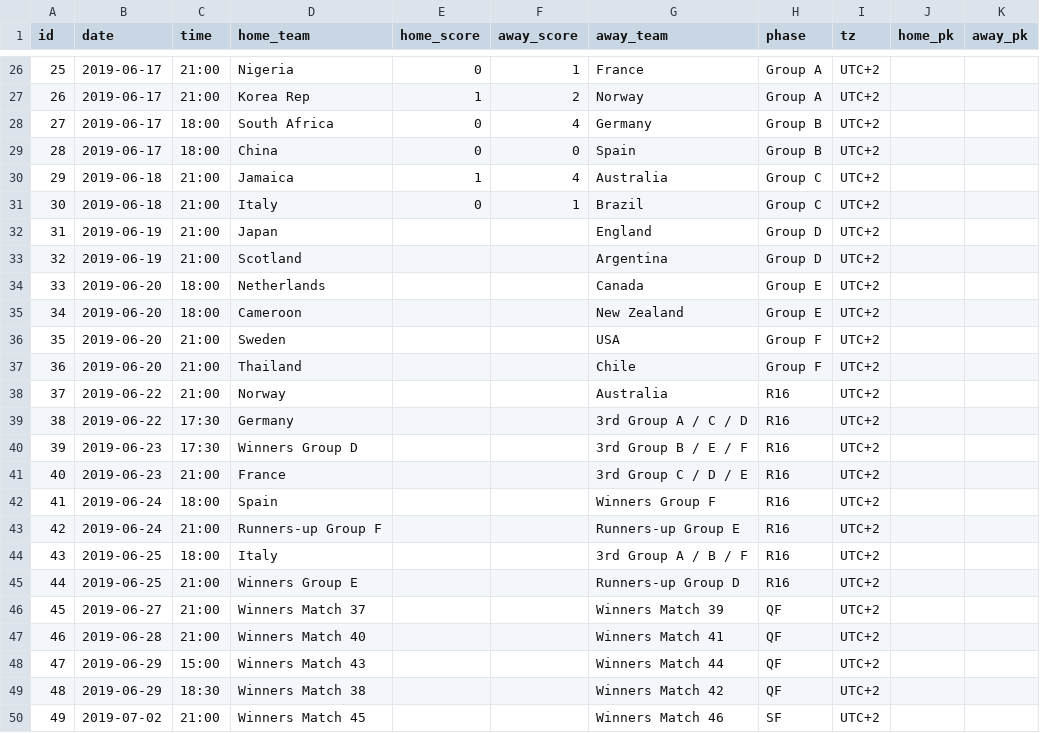
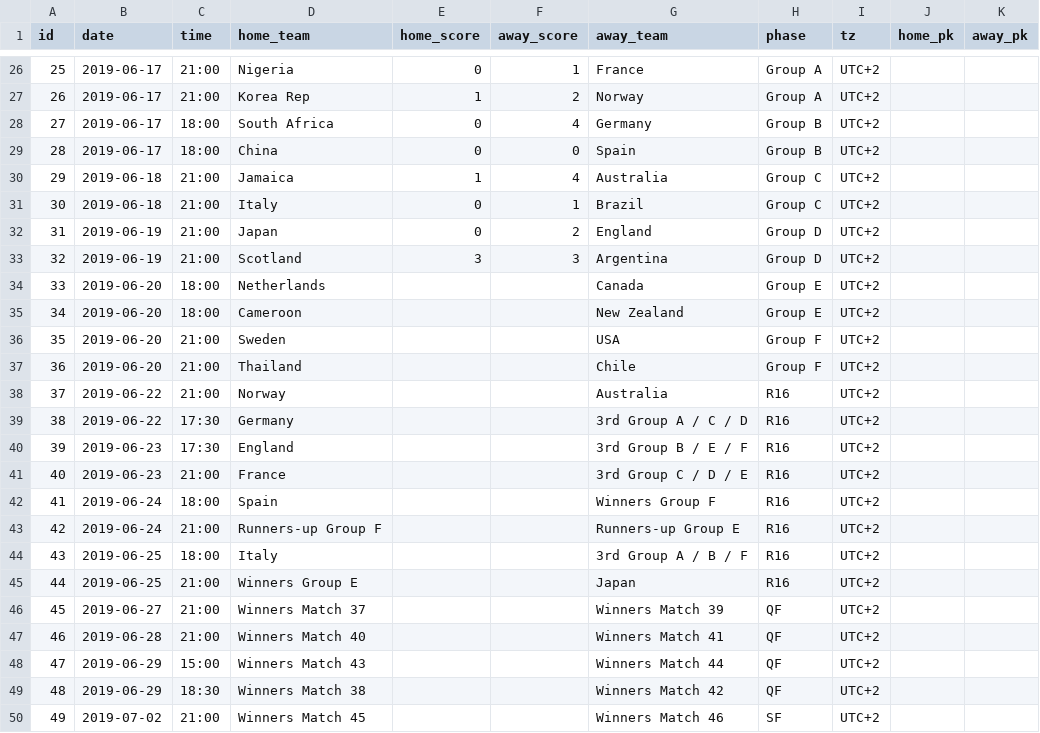
Before and after one commit to tylermachado/soccer-tournament-icalendar, a CSV file: data/Womens-World-Cup.csv, drawn as a sheet; only a part is shown, gaps mark what is left out.

```diff
--- a/data/Womens-World-Cup.csv
+++ b/data/Womens-World-Cup.csv
@@ -31,4 +31,4 @@ id,date,time,home_team,home_score,away_score,away_team,phase,tz,home_pk,away_pk
 30,2019-06-18,21:00,Italy,0,1,Brazil,Group C,UTC+2,,
-31,2019-06-19,21:00,Japan,,,England,Group D,UTC+2,,
-32,2019-06-19,21:00,Scotland,,,Argentina,Group D,UTC+2,,
+31,2019-06-19,21:00,Japan,0,2,England,Group D,UTC+2,,
+32,2019-06-19,21:00,Scotland,3,3,Argentina,Group D,UTC+2,,
 33,2019-06-20,18:00,Netherlands,,,Canada,Group E,UTC+2,,
@@ -39,3 +39,3 @@ id,date,time,home_team,home_score,away_score,away_team,phase,tz,home_pk,away_pk
 38,2019-06-22,17:30,Germany,,,3rd Group A / C / D,R16,UTC+2,,
-39,2019-06-23,17:30,Winners Group D,,,3rd Group B / E / F,R16,UTC+2,,
+39,2019-06-23,17:30,England,,,3rd Group B / E / F,R16,UTC+2,,
 40,2019-06-23,21:00,France,,,3rd Group C / D / E,R16,UTC+2,,
@@ -44,3 +44,3 @@ id,date,time,home_team,home_score,away_score,away_team,phase,tz,home_pk,away_pk
 43,2019-06-25,18:00,Italy,,,3rd Group A / B / F,R16,UTC+2,,
-44,2019-06-25,21:00,Winners Group E,,,Runners-up Group D,R16,UTC+2,,
+44,2019-06-25,21:00,Winners Group E,,,Japan,R16,UTC+2,,
 45,2019-06-27,21:00,Winners Match 37,,,Winners Match 39,QF,UTC+2,,
```
Also changed, not shown: data/Copa-America.csv, data/Gold-Cup.csv, 3 other files.
